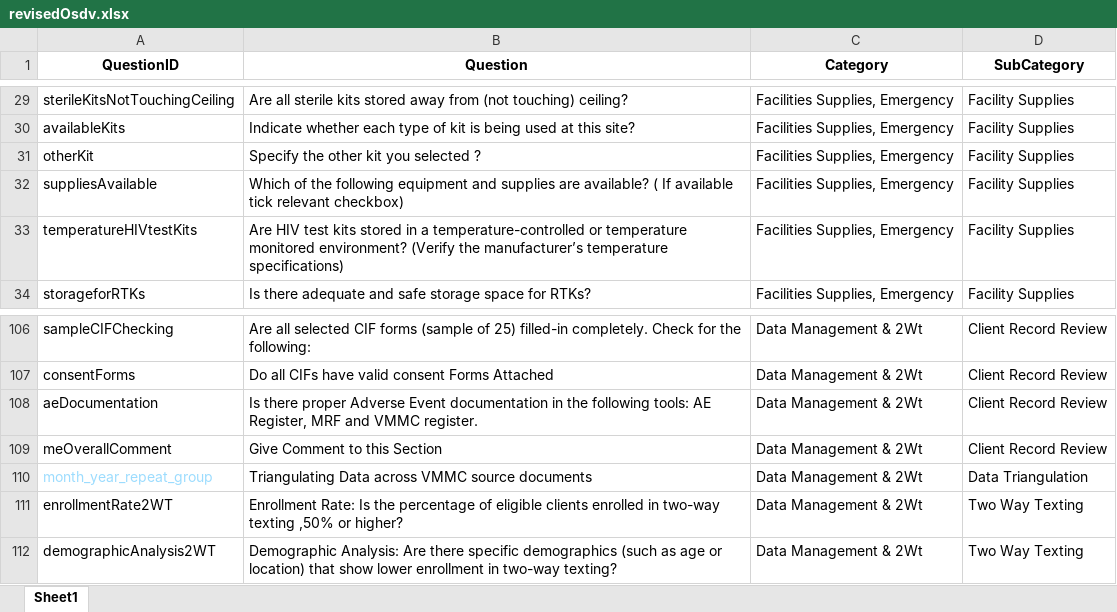
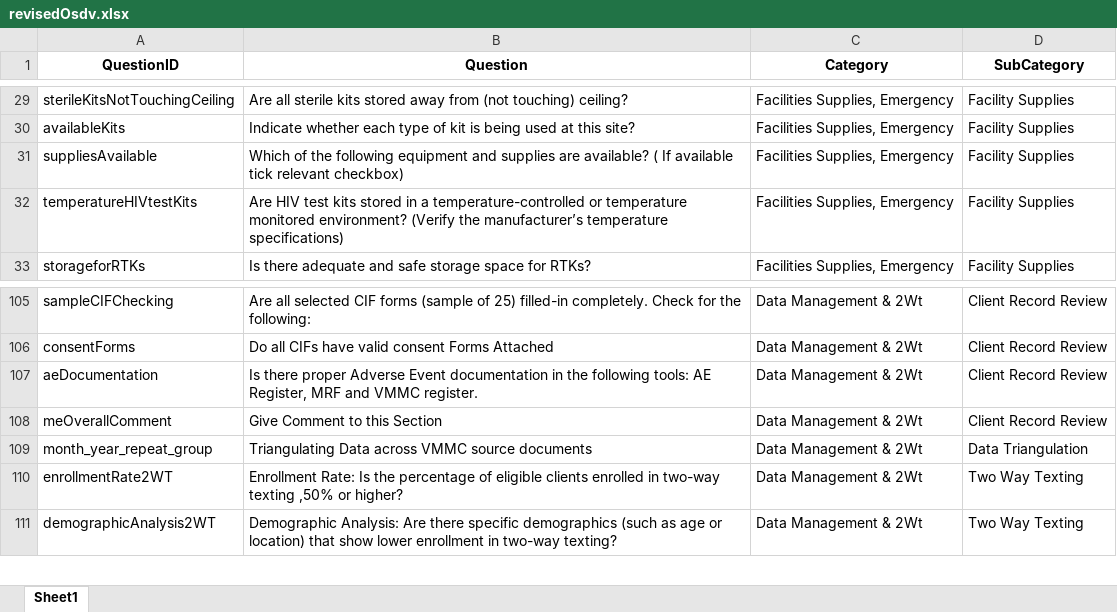
Before and after one commit to ashleymutenha/zazic-iqa, an Excel workbook: revisedOsdv.xlsx, sheet Sheet1, drawn as a sheet; only a part is shown, gaps mark what is left out; values as stored, in another font and other column widths than the file's, no borders; removed rows and columns are numbered as before the commit, all else as after; the diff names each change by its address in the sheet, - before the commit and + after, or states it on an @@ line.

```diff
--- a/revisedOsdv.xlsx (sheet Sheet1)
+++ b/revisedOsdv.xlsx (sheet Sheet1)
-row 31: otherKit | Specify the other kit you selected ? | Facilities Supplies, Emergency | Facility Supplies
-A109 text colour: #9CDCFE
+A109 text colour: black
```
Also changed, not shown: data.xlsx, test.xlsx, 4 other files.
